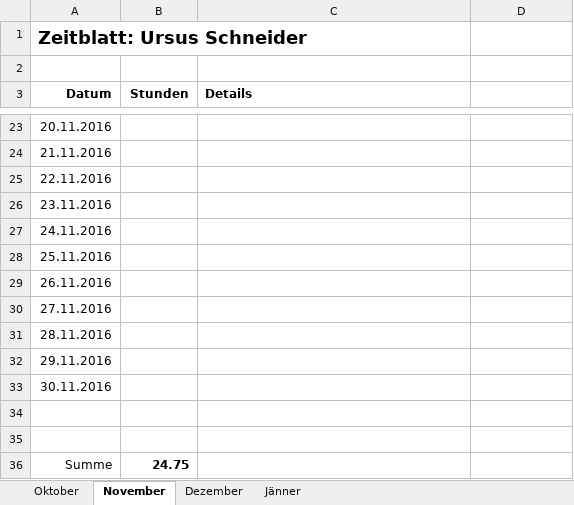
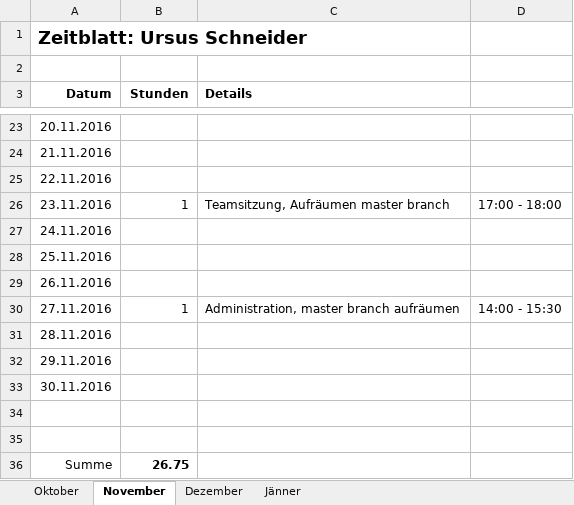
Before and after one commit to ChangeTheCode/AlienHacky, an Excel workbook: Zeitblaetter/Ursus Schneider.xlsx, sheet November, drawn as a sheet; only a part is shown, gaps mark what is left out; values as stored, in another font and other column widths than the file's, no borders; the diff names each change by its address in the sheet, - before the commit and + after, or states it on an @@ line.

Commit message:
Cleanup master, Doku
Schon wieder UART und AlienDMX entfernt? Verstehe ich nicht ganz.

```diff
--- a/Zeitblaetter/Ursus Schneider.xlsx (sheet November)
+++ b/Zeitblaetter/Ursus Schneider.xlsx (sheet November)
-B26 (Stunden): (empty)
+B26 (Stunden): 1
-C26 (Details): (empty)
+C26 (Details): Teamsitzung, Aufräumen master branch
-D26: (empty)
+D26: 17:00 - 18:00
-B30 (Stunden): (empty)
+B30 (Stunden): 1
-C30 (Details): (empty)
+C30 (Details): Administration, master branch aufräumen
-D30: (empty)
+D30: 14:00 - 15:30
-B36 (Stunden): 24.75
+B36 (Stunden): 26.75
```
Also changed, not shown: 54 other files.
